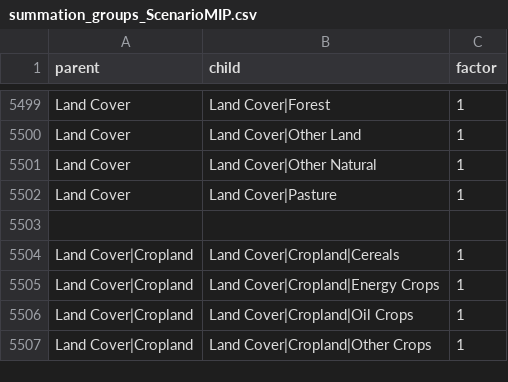
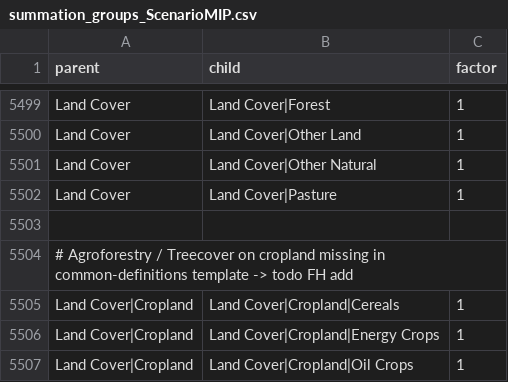
Before and after one commit to pik-piam/piamInterfaces, a CSV file: inst/summations/summation_groups_ScenarioMIP.csv, drawn as a sheet; only a part is shown, gaps mark what is left out; the shorter side is filled out with more unchanged rows.

```diff
--- a/inst/summations/summation_groups_ScenarioMIP.csv
+++ b/inst/summations/summation_groups_ScenarioMIP.csv
@@ -5503,2 +5503,3 @@ Land Cover;Land Cover|Pasture;1
 ;;
+# Agroforestry / Treecover on cropland missing in common-definitions template -> todo FH add
 Land Cover|Cropland;Land Cover|Cropland|Cereals;1
```
Also changed, not shown: 1 other file.
